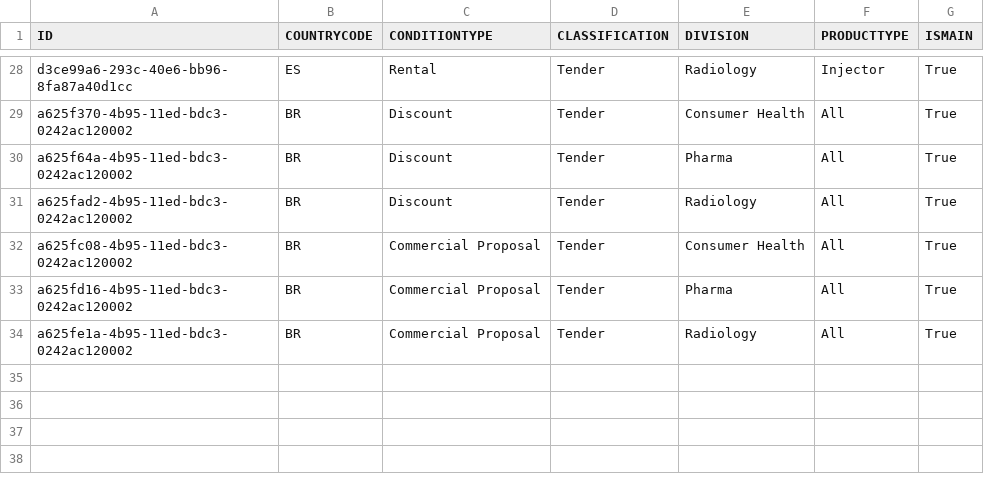
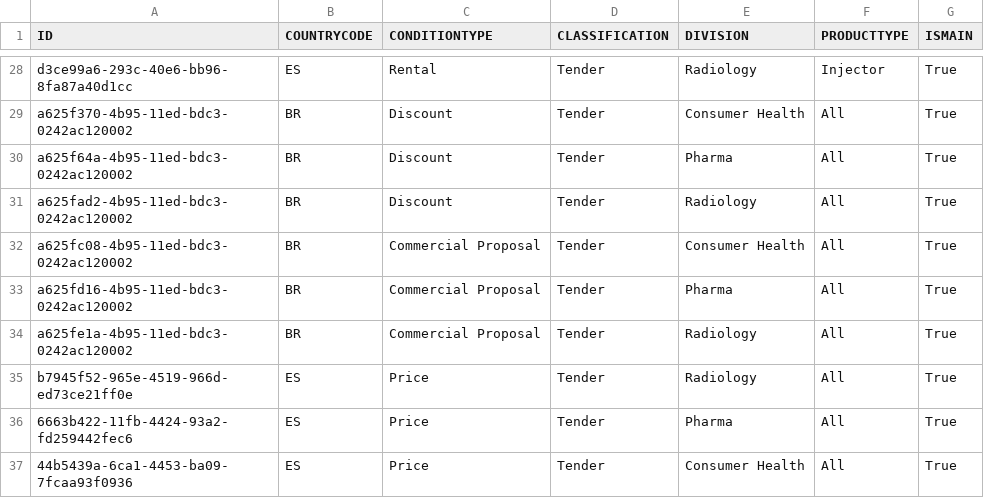
Before and after one commit to mandar-velankar/TNDR_FAST_BACKEND, a CSV file: db/csv/com.bayer.SXTENDER.TransactionalData-PriceConditionClassification.csv, drawn as a sheet; only a part is shown, gaps mark what is left out.

Commit message:
1b - New fields in PriceCondition

```diff
--- a/db/csv/com.bayer.SXTENDER.TransactionalData-PriceConditionClassification.csv
+++ b/db/csv/com.bayer.SXTENDER.TransactionalData-PriceConditionClassification.csv
@@ -34 +34,4 @@ ID,COUNTRYCODE,CONDITIONTYPE,CLASSIFICATION,DIVISION,PRODUCTTYPE,ISMAIN
 "a625fe1a-4b95-11ed-bdc3-0242ac120002","BR","Commercial Proposal","Tender","Radiology","All","True"
+"b7945f52-965e-4519-966d-ed73ce21ff0e","ES","Price","Tender","Radiology","All","True"
+"6663b422-11fb-4424-93a2-fd259442fec6","ES","Price","Tender","Pharma","All","True"
+"44b5439a-6ca1-4453-ba09-7fcaa93f0936","ES","Price","Tender","Consumer Health","All","True"
```
Also changed, not shown: 1 other file.
